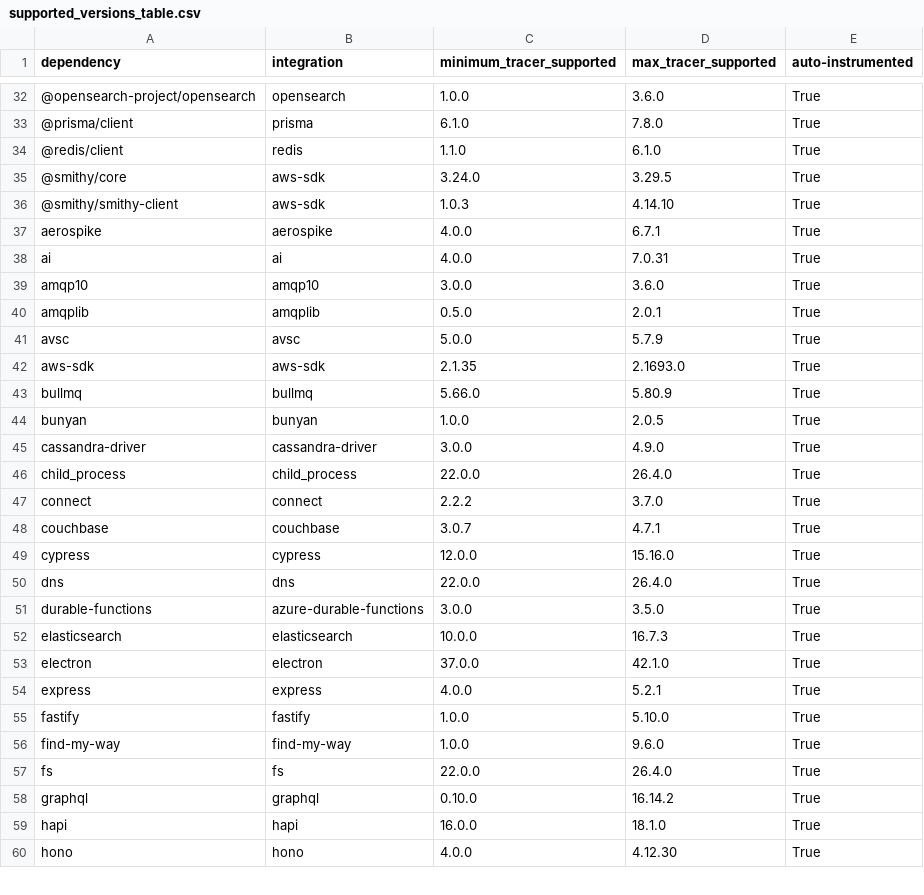
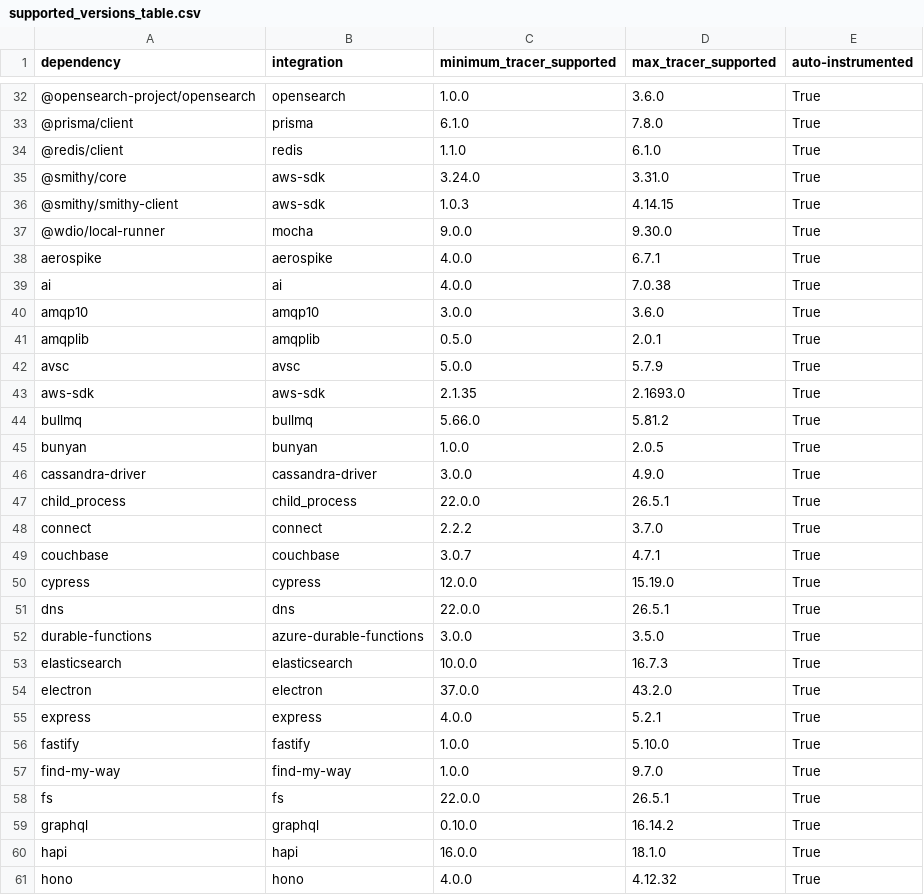
Before and after one commit to DataDog/dd-trace-js, a CSV file: supported_versions_table.csv, drawn as a sheet; only a part is shown, gaps mark what is left out; the diff covers the shown part only.

```diff
--- a/supported_versions_table.csv
+++ b/supported_versions_table.csv
@@ -34,6 +34,7 @@ dependency,integration,minimum_tracer_supported,max_tracer_supported,auto-instru
 @redis/client,redis,1.1.0,6.1.0,True
-@smithy/core,aws-sdk,3.24.0,3.29.5,True
-@smithy/smithy-client,aws-sdk,1.0.3,4.14.10,True
+@smithy/core,aws-sdk,3.24.0,3.31.0,True
+@smithy/smithy-client,aws-sdk,1.0.3,4.14.15,True
+@wdio/local-runner,mocha,9.0.0,9.30.0,True
 aerospike,aerospike,4.0.0,6.7.1,True
-ai,ai,4.0.0,7.0.31,True
+ai,ai,4.0.0,7.0.38,True
 amqp10,amqp10,3.0.0,3.6.0,True
@@ -42,19 +43,19 @@ avsc,avsc,5.0.0,5.7.9,True
 aws-sdk,aws-sdk,2.1.35,2.1693.0,True
-bullmq,bullmq,5.66.0,5.80.9,True
+bullmq,bullmq,5.66.0,5.81.2,True
 bunyan,bunyan,1.0.0,2.0.5,True
 cassandra-driver,cassandra-driver,3.0.0,4.9.0,True
-child_process,child_process,22.0.0,26.4.0,True
+child_process,child_process,22.0.0,26.5.1,True
 connect,connect,2.2.2,3.7.0,True
 couchbase,couchbase,3.0.7,4.7.1,True
-cypress,cypress,12.0.0,15.16.0,True
-dns,dns,22.0.0,26.4.0,True
+cypress,cypress,12.0.0,15.19.0,True
+dns,dns,22.0.0,26.5.1,True
 durable-functions,azure-durable-functions,3.0.0,3.5.0,True
 elasticsearch,elasticsearch,10.0.0,16.7.3,True
-electron,electron,37.0.0,42.1.0,True
+electron,electron,37.0.0,43.2.0,True
 express,express,4.0.0,5.2.1,True
 fastify,fastify,1.0.0,5.10.0,True
-find-my-way,find-my-way,1.0.0,9.6.0,True
-fs,fs,22.0.0,26.4.0,True
+find-my-way,find-my-way,1.0.0,9.7.0,True
+fs,fs,22.0.0,26.5.1,True
 graphql,graphql,0.10.0,16.14.2,True
 hapi,hapi,16.0.0,18.1.0,True
-hono,hono,4.0.0,4.12.30,True
+hono,hono,4.0.0,4.12.32,True
```
Also changed, not shown: 27 edited cells elsewhere in this file, 8 other files.
